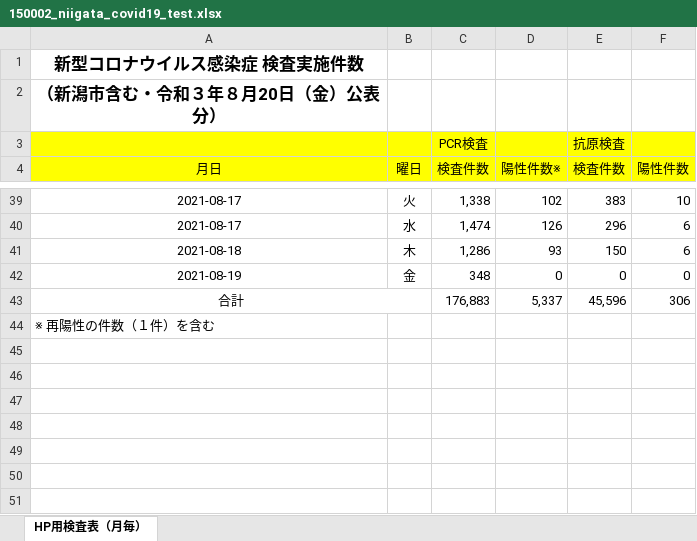
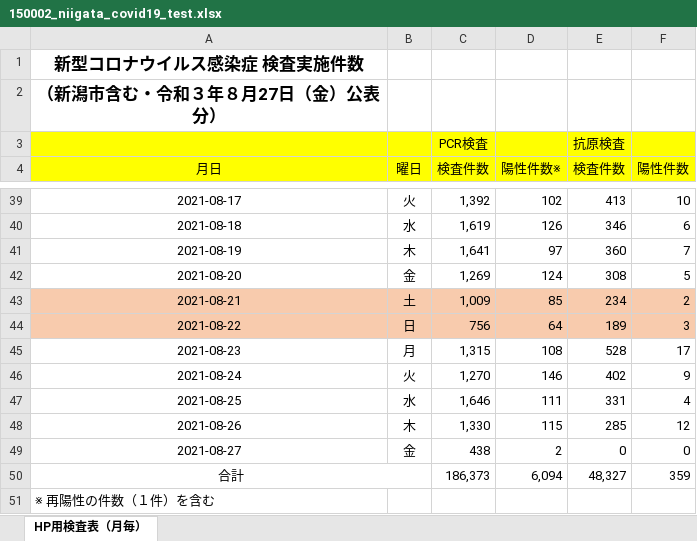
Before and after one commit to CodeForNiigata/covid19-data-niigata, an Excel workbook: dist/xlsx/150002_niigata_covid19_test.xlsx, sheet HP用検査表（月毎）, drawn as a sheet; only a part is shown, gaps mark what is left out; values as stored, in another font and other column widths than the file's, no borders; removed rows and columns are numbered as before the commit, all else as after; the diff covers the shown part only; the diff names each change by its address in the sheet, - before the commit and + after, or states it on an @@ line.

```diff
--- a/dist/xlsx/150002_niigata_covid19_test.xlsx (sheet HP用検査表（月毎）)
+++ b/dist/xlsx/150002_niigata_covid19_test.xlsx (sheet HP用検査表（月毎）)
-A2 (月日): （新潟市含む・令和３年８月20日（金）公表分）
+A2 (月日): （新潟市含む・令和３年８月27日（金）公表分）
-C39 (検査件数): 1,338
+C39 (検査件数): 1,392
-E39 (検査件数): 383
+E39 (検査件数): 413
-row 40: 2021-08-17 | 水 | 1,474 | 126 | 296 | 6
-B40 (曜日): 木
+B40 (曜日): 水
-C40 (検査件数): 1,286
+C40 (検査件数): 1,619
-D40 (陽性件数※): 93
+D40 (陽性件数※): 126
-E40 (検査件数): 150
+E40 (検査件数): 346
-B41 (曜日): 金
+B41 (曜日): 木
-C41 (検査件数): 348
+C41 (検査件数): 1,641
-D41 (陽性件数※): 0
+D41 (陽性件数※): 97
-E41 (検査件数): 0
+E41 (検査件数): 360
-F41 (陽性件数): 0
+F41 (陽性件数): 7
+row 42: 2021-08-20 | 金 | 1,269 | 124 | 308 | 5
+row 43: 2021-08-21 | 土 | 1,009 | 85 | 234 | 2
+row 44: 2021-08-22 | 日 | 756 | 64 | 189 | 3
+row 45: 2021-08-23 | 月 | 1,315 | 108 | 528 | 17
+row 46: 2021-08-24 | 火 | 1,270 | 146 | 402 | 9
+row 47: 2021-08-25 | 水 | 1,646 | 111 | 331 | 4
+row 48: 2021-08-26 | 木 | 1,330 | 115 | 285 | 12
+row 49: 2021-08-27 | 金 | 438 | 2 | 0 | 0
-C50 (検査件数): 176,883
+C50 (検査件数): 186,373
-D50 (陽性件数※): 5,337
+D50 (陽性件数※): 6,094
-E50 (検査件数): 45,596
+E50 (検査件数): 48,327
-F50 (陽性件数): 306
+F50 (陽性件数): 359
```
Also changed, not shown: 31 edited cells elsewhere in this sheet, dist/xlsx/150002_niigata_covid19_call_center.xlsx, 12 other files.
